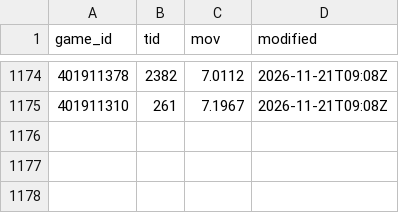
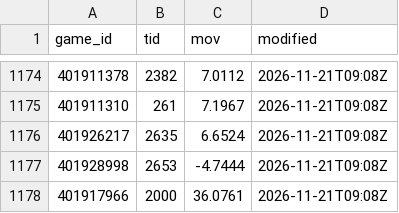
Before and after one commit to psturo77/cbb-data, a CSV file: bpi_games.csv, drawn as a sheet; only a part is shown, gaps mark what is left out; the diff names each change by its address in the sheet, - before the commit and + after, or states it on an @@ line.

```diff
--- a/bpi_games.csv
+++ b/bpi_games.csv
+row 1176: 401926217 | 2635 | 6.6524 | 2026-11-21T09:08Z
+row 1177: 401928998 | 2653 | -4.7444 | 2026-11-21T09:08Z
+row 1178: 401917966 | 2000 | 36.0761 | 2026-11-21T09:08Z
```
Also changed, not shown: forecast_log.csv, forecast_replay.csv, 3 other files.
